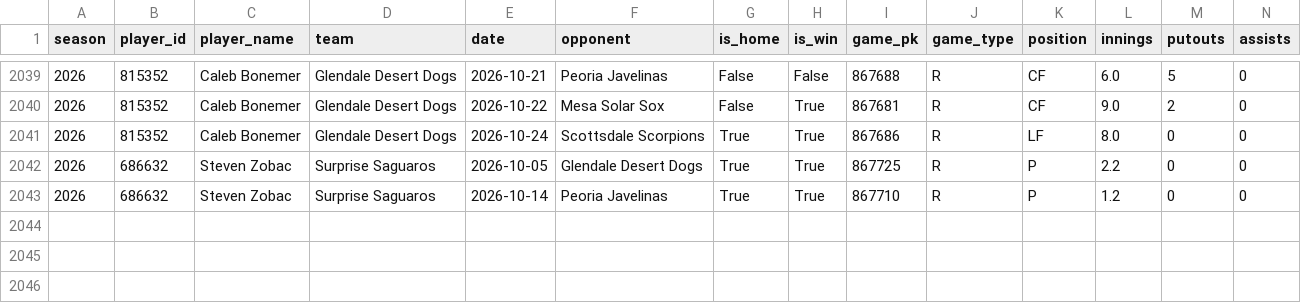
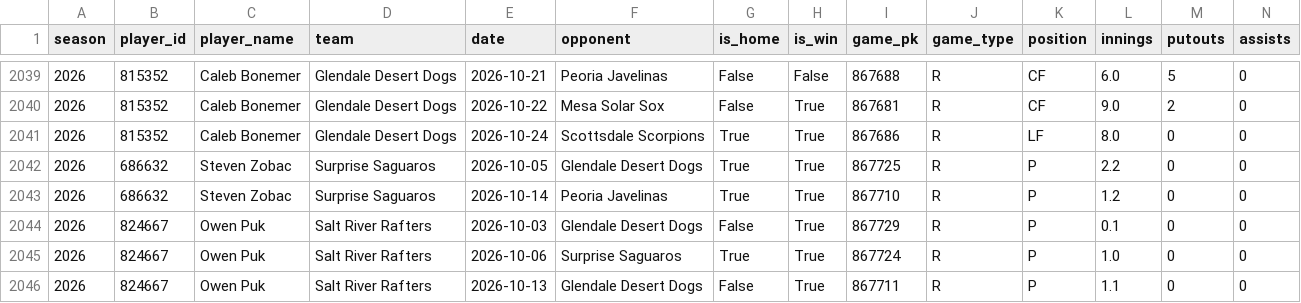
Before and after one commit to josh-hoff/AFL, a CSV file: data/2026/fielding_gamelogs.csv, drawn as a sheet; only a part is shown, gaps mark what is left out; rows hold the shown columns only; the diff names each change by its address in the sheet, - before the commit and + after, or states it on an @@ line.

```diff
--- a/data/2026/fielding_gamelogs.csv
+++ b/data/2026/fielding_gamelogs.csv
+row 2044: 2026 | 824667 | Owen Puk | Salt River Rafters | 2026-10-03 | Glendale Desert Dogs | False | True | 867729 | R | P | 0.1 | 0 | 0
+row 2045: 2026 | 824667 | Owen Puk | Salt River Rafters | 2026-10-06 | Surprise Saguaros | True | True | 867724 | R | P | 1.0 | 0 | 0
+row 2046: 2026 | 824667 | Owen Puk | Salt River Rafters | 2026-10-13 | Glendale Desert Dogs | False | True | 867711 | R | P | 1.1 | 0 | 0
```
Also changed, not shown: data/2026/pitching_gamelogs.csv, 2 other files.
